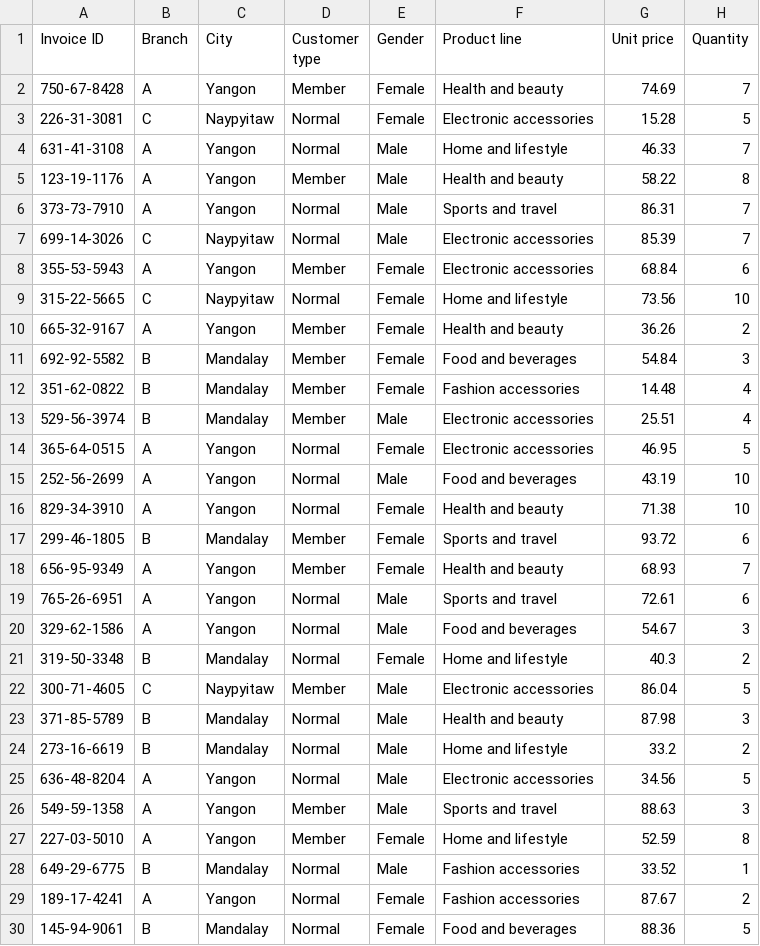
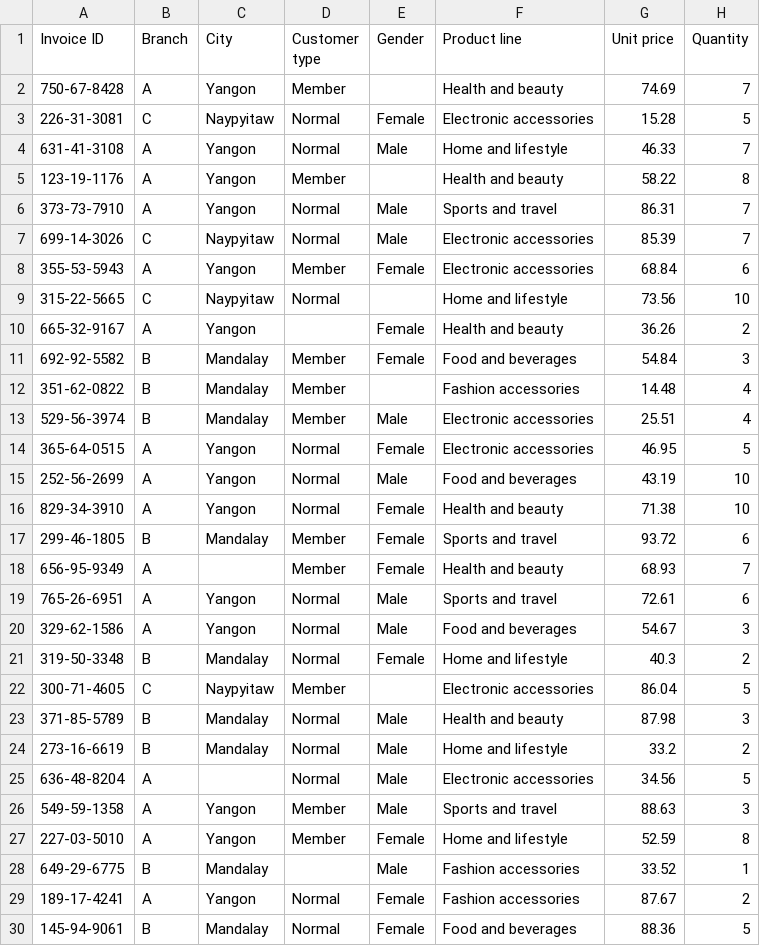
Before and after one commit to VaibhavUpreti/data-manipulation-python, a CSV file: sales-data.csv, drawn as a sheet; only a part is shown; the diff covers the shown part only; the diff names each change by its address in the sheet, - before the commit and + after, or states it on an @@ line.

Commit message:
Update sales-data.csv

```diff
--- a/sales-data.csv
+++ b/sales-data.csv
-E2 (Gender): Female
+E2 (Gender): (empty)
-E5 (Gender): Male
+E5 (Gender): (empty)
-E9 (Gender): Female
+E9 (Gender): (empty)
-D10 (Customer type): Member
+D10 (Customer type): (empty)
-E12 (Gender): Female
+E12 (Gender): (empty)
-C18 (City): Yangon
+C18 (City): (empty)
-E22 (Gender): Male
+E22 (Gender): (empty)
-C25 (City): Yangon
+C25 (City): (empty)
-D28 (Customer type): Normal
+D28 (Customer type): (empty)
```
Also changed, not shown: 34 edited cells elsewhere in this file.
